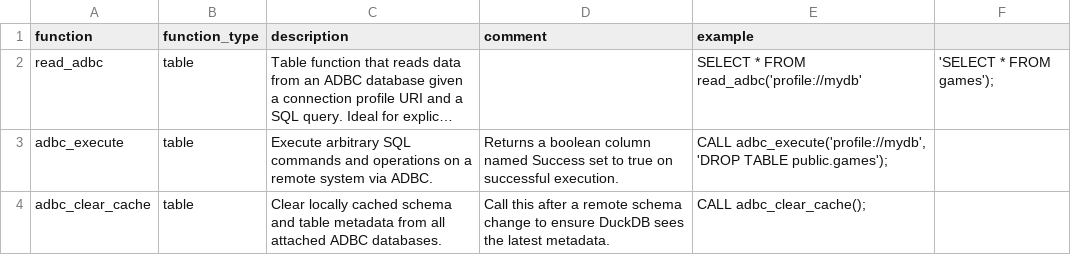
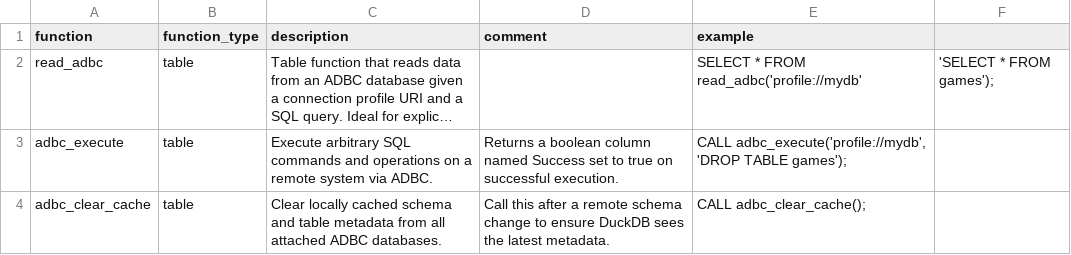
Before and after one commit to duckdb/community-extensions, a CSV file: extensions/adbc/docs/function_descriptions.csv, drawn as a sheet; long unchanged cells end in …; the diff names each change by its address in the sheet, - before the commit and + after, or states it on an @@ line.

Commit message:
Another typo

```diff
--- a/extensions/adbc/docs/function_descriptions.csv
+++ b/extensions/adbc/docs/function_descriptions.csv
-E3 (example): …'DROP TABLE public.games');
+E3 (example): …'DROP TABLE games');
```
